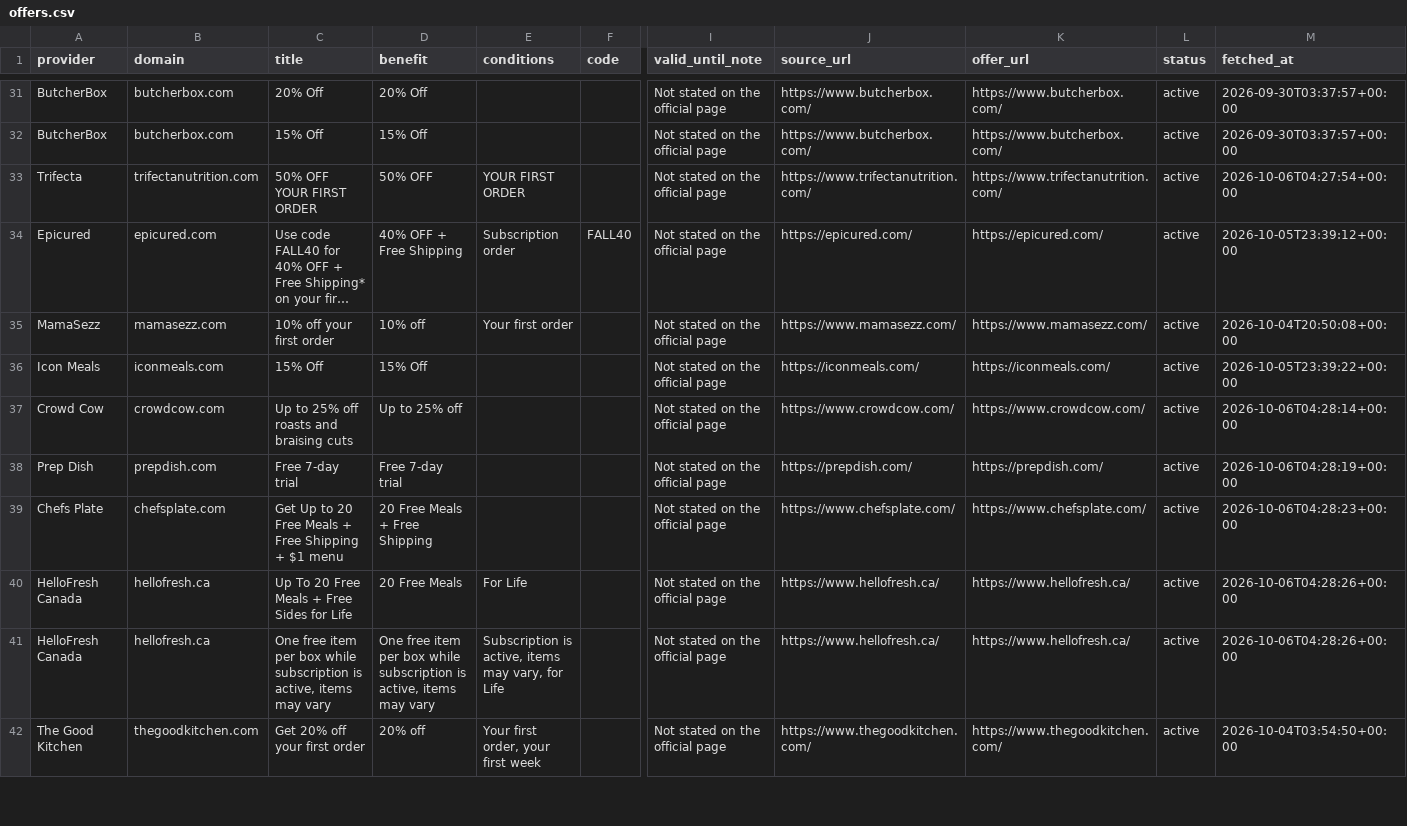
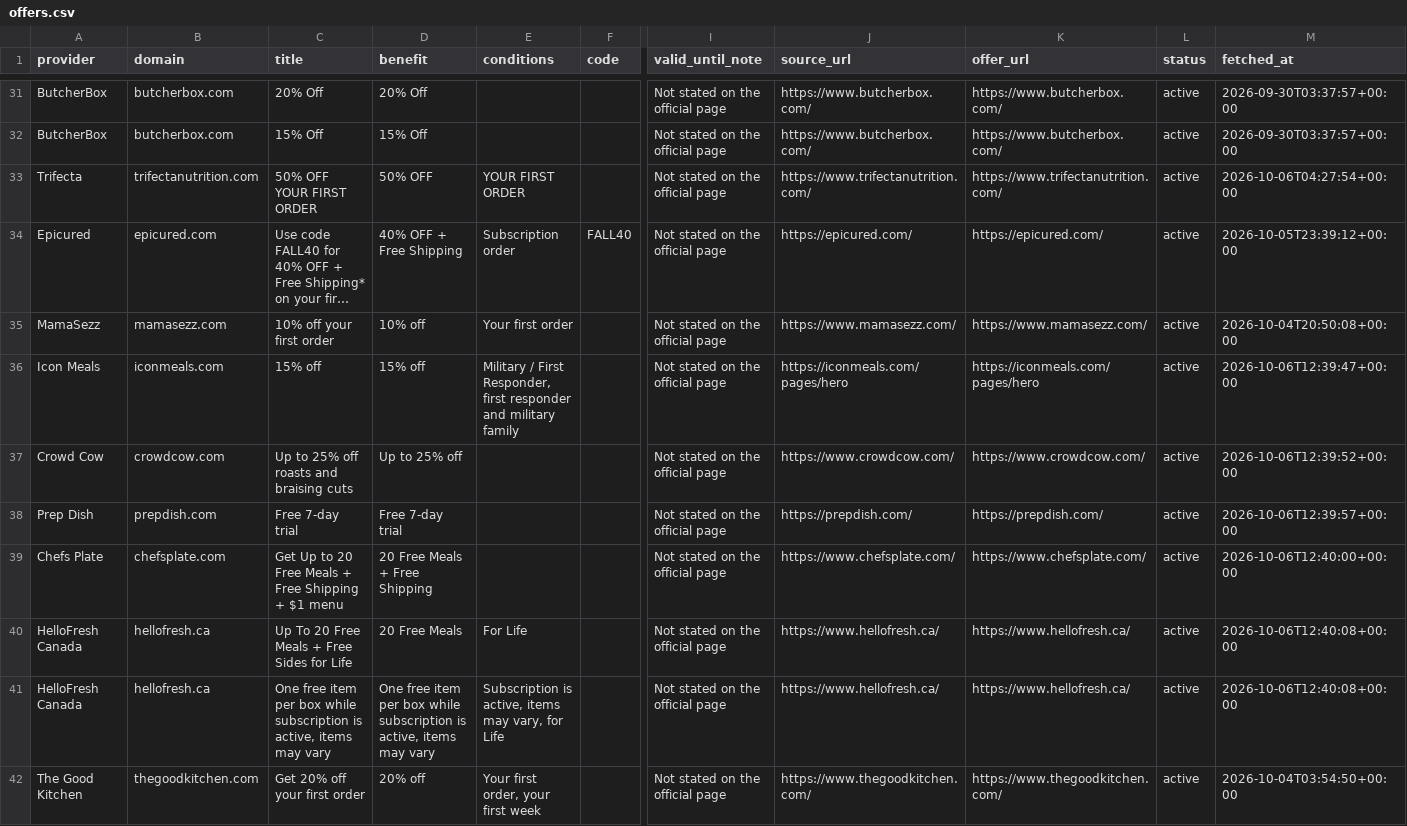
Before and after one commit to longlicode/hellofresh-deals-promo-radar, a CSV file: public/offers.csv, drawn as a sheet; only a part is shown, gaps mark what is left out; long unchanged cells end in …; the diff covers the shown part only; the diff names each change by its address in the sheet, - before the commit and + after, or states it on an @@ line.

```diff
--- a/public/offers.csv
+++ b/public/offers.csv
-C36 (title): 15% Off
+C36 (title): 15% off
-D36 (benefit): 15% Off
+D36 (benefit): 15% off
-E36 (conditions): (empty)
+E36 (conditions): Military / First Responder, first responder and military family
-J36 (source_url): https://iconmeals.com/
+J36 (source_url): https://iconmeals.com/pages/hero
-K36 (offer_url): https://iconmeals.com/
+K36 (offer_url): https://iconmeals.com/pages/hero
-M36 (fetched_at): 2026-10-05T23:39:22+00:00
+M36 (fetched_at): 2026-10-06T12:39:47+00:00
-M37 (fetched_at): 2026-10-06T04:28:14+00:00
+M37 (fetched_at): 2026-10-06T12:39:52+00:00
-M38 (fetched_at): 2026-10-06T04:28:19+00:00
+M38 (fetched_at): 2026-10-06T12:39:57+00:00
-M39 (fetched_at): 2026-10-06T04:28:23+00:00
+M39 (fetched_at): 2026-10-06T12:40:00+00:00
-M40:M41 (fetched_at): 2026-10-06T04:28:26+00:00
+M40:M41 (fetched_at): 2026-10-06T12:40:08+00:00
```
Also changed, not shown: 34 edited cells elsewhere in this file, 2 other files.
